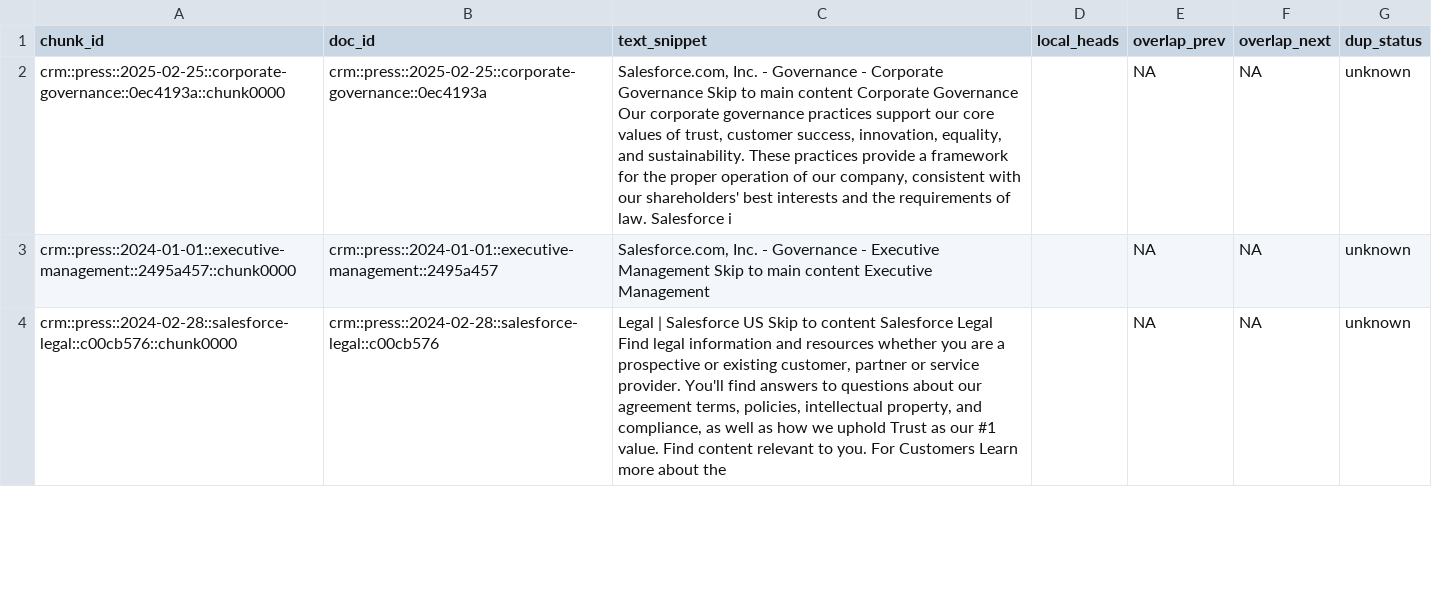
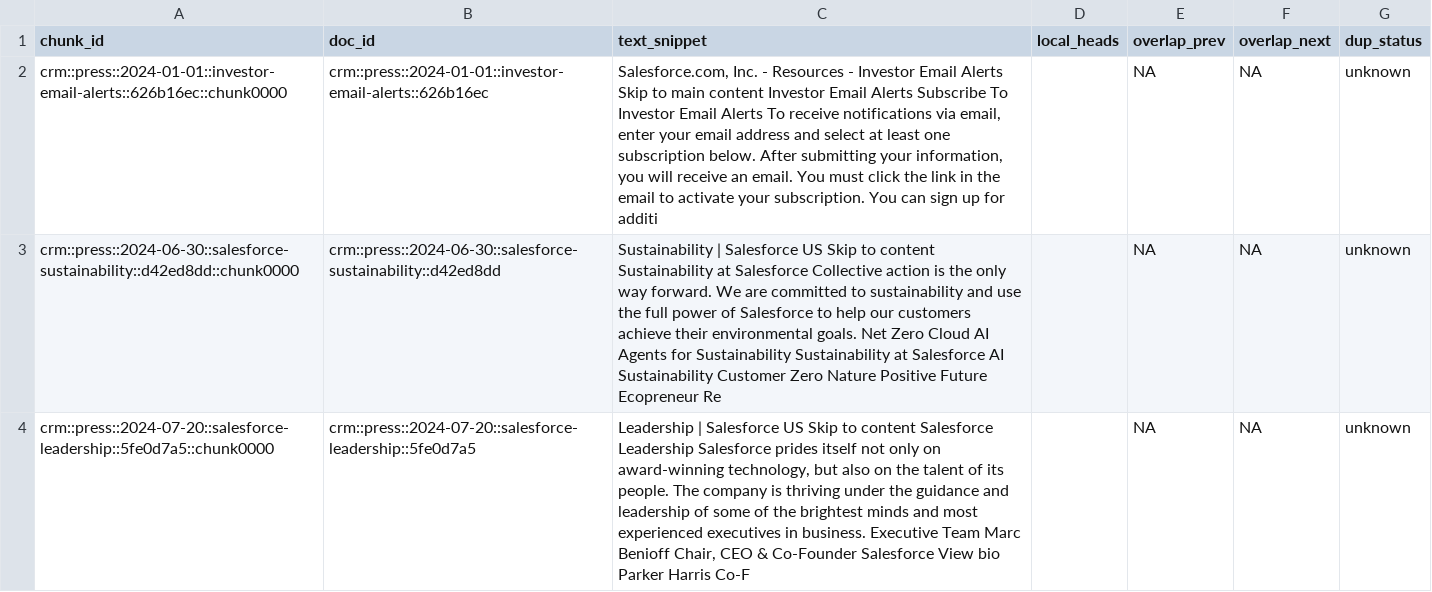
Before and after one commit to mark-li-llm/ag1, a CSV file: qa_data/samples/manual_review_samples/chunks_for_review.csv, drawn as a sheet; only a part is shown; the diff covers the shown part only.

```diff
--- a/qa_data/samples/manual_review_samples/chunks_for_review.csv
+++ b/qa_data/samples/manual_review_samples/chunks_for_review.csv
@@ -1,4 +1,4 @@
 chunk_id,doc_id,text_snippet,local_heads,overlap_prev,overlap_next,dup_status
-crm::press::2025-02-25::corporate-governance::0ec4193a::chunk0000,crm::press::2025-02-25::corporate-governance::0ec4193a,"Salesforce.com, Inc. - Governance - Corporate Governance  Skip to main content  Corporate Governance  Our corporate governance practices support our core values of trust, customer success, innovation, equality, and sustainability.  These practices provide a framework for the proper operation of our company, consistent with our shareholders' best interests and the requirements of law.  Salesforce i",,NA,NA,unknown
-crm::press::2024-01-01::executive-management::2495a457::chunk0000,crm::press::2024-01-01::executive-management::2495a457,"Salesforce.com, Inc. - Governance - Executive Management  Skip to main content  Executive Management",,NA,NA,unknown
-crm::press::2024-02-28::salesforce-legal::c00cb576::chunk0000,crm::press::2024-02-28::salesforce-legal::c00cb576,"Legal | Salesforce US  Skip to content  Salesforce Legal  Find legal information and resources whether you are a prospective or existing customer, partner or service provider. You'll find answers to questions about our agreement terms, policies, intellectual property, and compliance, as well as how we uphold Trust as our #1 value.  Find content relevant to you.  For Customers  Learn more about the",,NA,NA,unknown
+crm::press::2024-01-01::investor-email-alerts::626b16ec::chunk0000,crm::press::2024-01-01::investor-email-alerts::626b16ec,"Salesforce.com, Inc. - Resources - Investor Email Alerts  Skip to main content  Investor Email Alerts  Subscribe To Investor Email Alerts  To receive notifications via email, enter your email address and select at least one subscription below. After submitting your information, you will receive an email. You must click the link in the email to activate your subscription. You can sign up for additi",,NA,NA,unknown
+crm::press::2024-06-30::salesforce-sustainability::d42ed8dd::chunk0000,crm::press::2024-06-30::salesforce-sustainability::d42ed8dd,Sustainability | Salesforce US  Skip to content  Sustainability at Salesforce  Collective action is the only way forward.  We are committed to sustainability and use the full power of Salesforce to help our customers achieve their environmental goals.  Net Zero Cloud  AI Agents for Sustainability  Sustainability at Salesforce  AI Sustainability  Customer Zero  Nature Positive Future  Ecopreneur Re,,NA,NA,unknown
+crm::press::2024-07-20::salesforce-leadership::5fe0d7a5::chunk0000,crm::press::2024-07-20::salesforce-leadership::5fe0d7a5,"Leadership | Salesforce US  Skip to content  Salesforce Leadership  Salesforce prides itself not only on award-winning technology, but also on the talent of its people. The company is thriving under the guidance and leadership of some of the brightest minds and most experienced executives in business.  Executive Team  Marc Benioff  Chair, CEO & Co-Founder  Salesforce  View bio  Parker Harris  Co-F",,NA,NA,unknown
```
Also changed, not shown: 2 removed rows and 6 edited cells elsewhere in this file, qa_data/samples/manual_review_samples/docs_for_review.csv, 58 other files.
